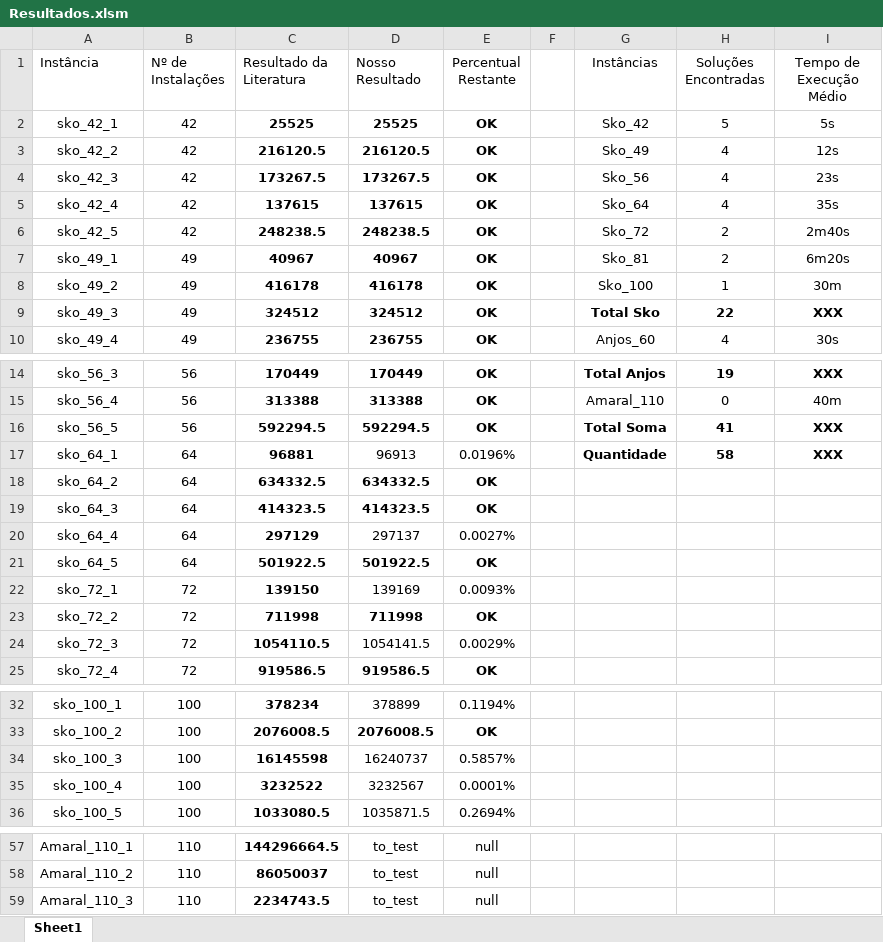
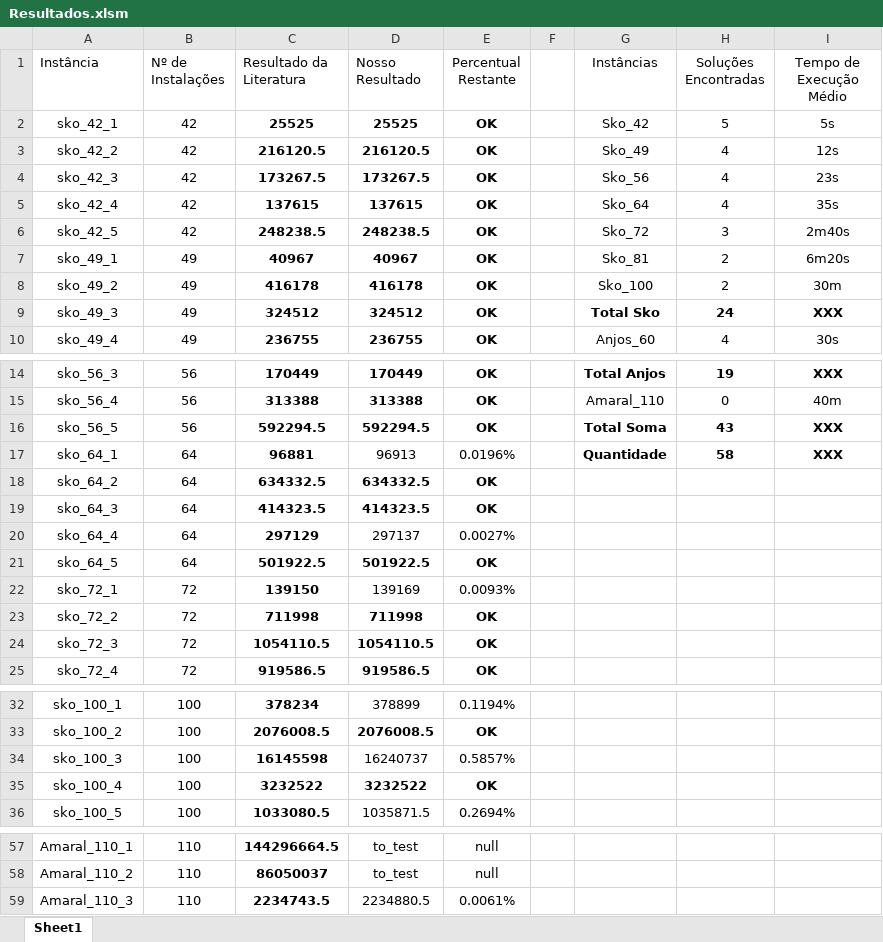
Before and after one commit to DarthPellegrini/SRFLP, an Excel workbook: Resultados.xlsm, sheet Sheet1, drawn as a sheet; only a part is shown, gaps mark what is left out; values as stored, in another font and other column widths than the file's, no borders; the diff names each change by its address in the sheet, - before the commit and + after, or states it on an @@ line.

Commit message:
Results updated | Literature solution passed case added

```diff
--- a/Resultados.xlsm (sheet Sheet1)
+++ b/Resultados.xlsm (sheet Sheet1)
-H6 (Soluções Encontradas): 2
+H6 (Soluções Encontradas): 3
-H8 (Soluções Encontradas): 1
+H8 (Soluções Encontradas): 2
-H9 (Soluções Encontradas): 22
+H9 (Soluções Encontradas): 24
-H16 (Soluções Encontradas): 41
+H16 (Soluções Encontradas): 43
-D24 (Nosso Resultado): 1054141.5
+D24 (Nosso Resultado): 1054110.5
-D24:E24 bold: off
+D24:E24 bold: on
-E24 (Percentual Restante): 0.0029%
+E24 (Percentual Restante): OK
-D35 (Nosso Resultado): 3232567
+D35 (Nosso Resultado): 3232522
-D35:E35 bold: off
+D35:E35 bold: on
-E35 (Percentual Restante): 0.0001%
+E35 (Percentual Restante): OK
-D59 (Nosso Resultado): to_test
+D59 (Nosso Resultado): 2234880.5
-E59 (Percentual Restante): null
+E59 (Percentual Restante): 0.0061%
```
Also changed, not shown: 6 other files.
